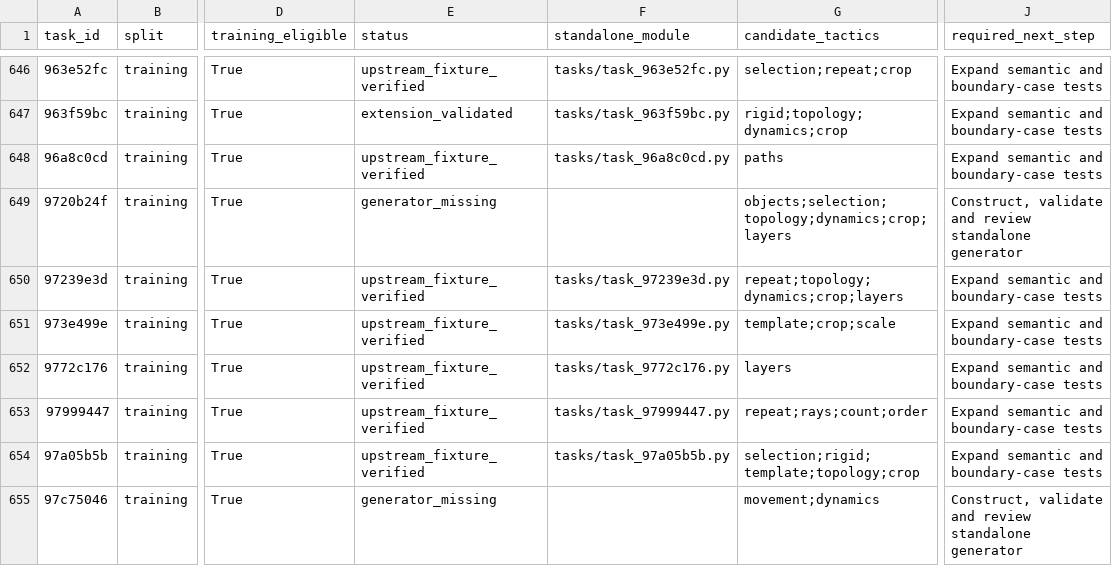
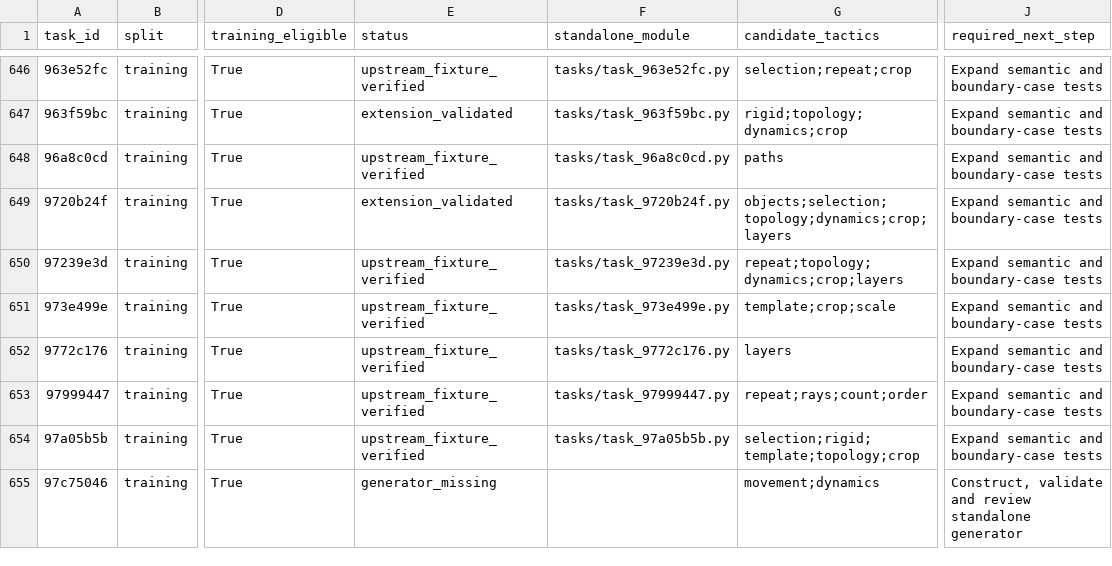
Before and after one commit to ritwikareddykancharla/ARC-GEN, a CSV file: arc_agi2/reports/generator-roadmap.csv, drawn as a sheet; only a part is shown, gaps mark what is left out; the diff names each change by its address in the sheet, - before the commit and + after, or states it on an @@ line.

Commit message:
Validate containment erasure generator and update coverage to 1054 families

```diff
--- a/arc_agi2/reports/generator-roadmap.csv
+++ b/arc_agi2/reports/generator-roadmap.csv
-E649 (status): generator_missing
+E649 (status): extension_validated
-F649 (standalone_module): (empty)
+F649 (standalone_module): tasks/task_9720b24f.py
-J649 (required_next_step): Construct, validate and review standalone generator
+J649 (required_next_step): Expand semantic and boundary-case tests
```
Also changed, not shown: 7 other files.
